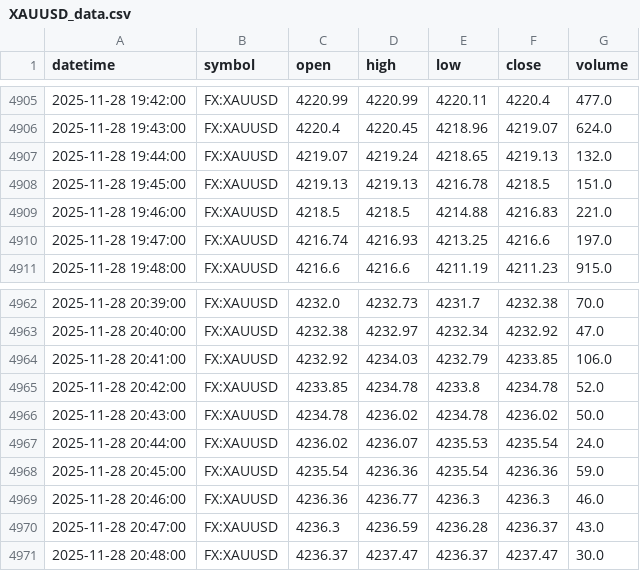
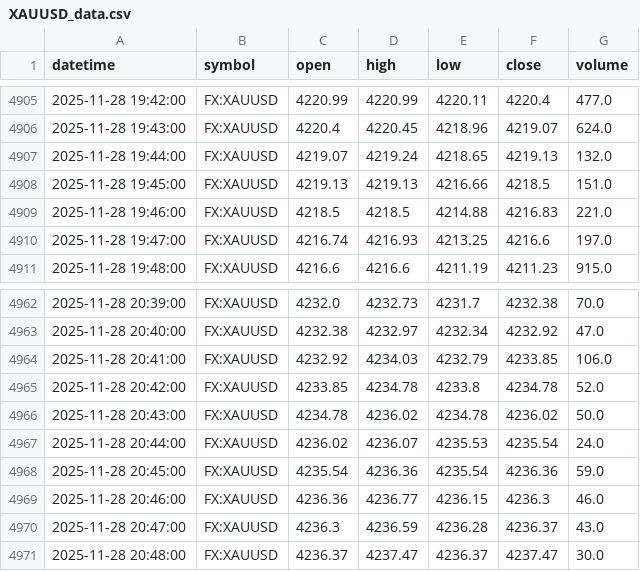
Before and after one commit to navtemmt/xauusd-autodata, a CSV file: data/XAUUSD_data.csv, drawn as a sheet; only a part is shown, gaps mark what is left out; the diff covers the shown part only.

```diff
--- a/data/XAUUSD_data.csv
+++ b/data/XAUUSD_data.csv
@@ -4907,3 +4907,3 @@ datetime,symbol,open,high,low,close,volume
 2025-11-28 19:44:00,FX:XAUUSD,4219.07,4219.24,4218.65,4219.13,132.0
-2025-11-28 19:45:00,FX:XAUUSD,4219.13,4219.13,4216.78,4218.5,151.0
+2025-11-28 19:45:00,FX:XAUUSD,4219.13,4219.13,4216.66,4218.5,151.0
 2025-11-28 19:46:00,FX:XAUUSD,4218.5,4218.5,4214.88,4216.83,221.0
@@ -4968,3 +4968,3 @@ datetime,symbol,open,high,low,close,volume
 2025-11-28 20:45:00,FX:XAUUSD,4235.54,4236.36,4235.54,4236.36,59.0
-2025-11-28 20:46:00,FX:XAUUSD,4236.36,4236.77,4236.3,4236.3,46.0
+2025-11-28 20:46:00,FX:XAUUSD,4236.36,4236.77,4236.15,4236.3,46.0
 2025-11-28 20:47:00,FX:XAUUSD,4236.3,4236.59,4236.28,4236.37,43.0
```
Also changed, not shown: 54 edited cells elsewhere in this file.
